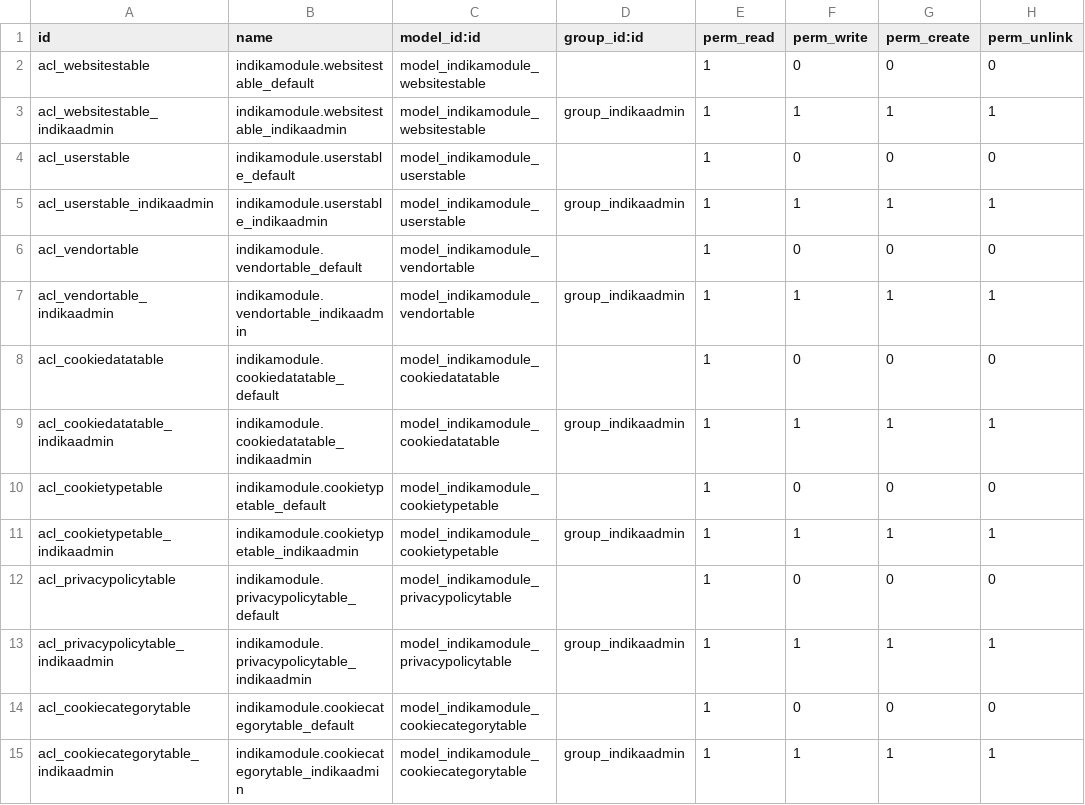
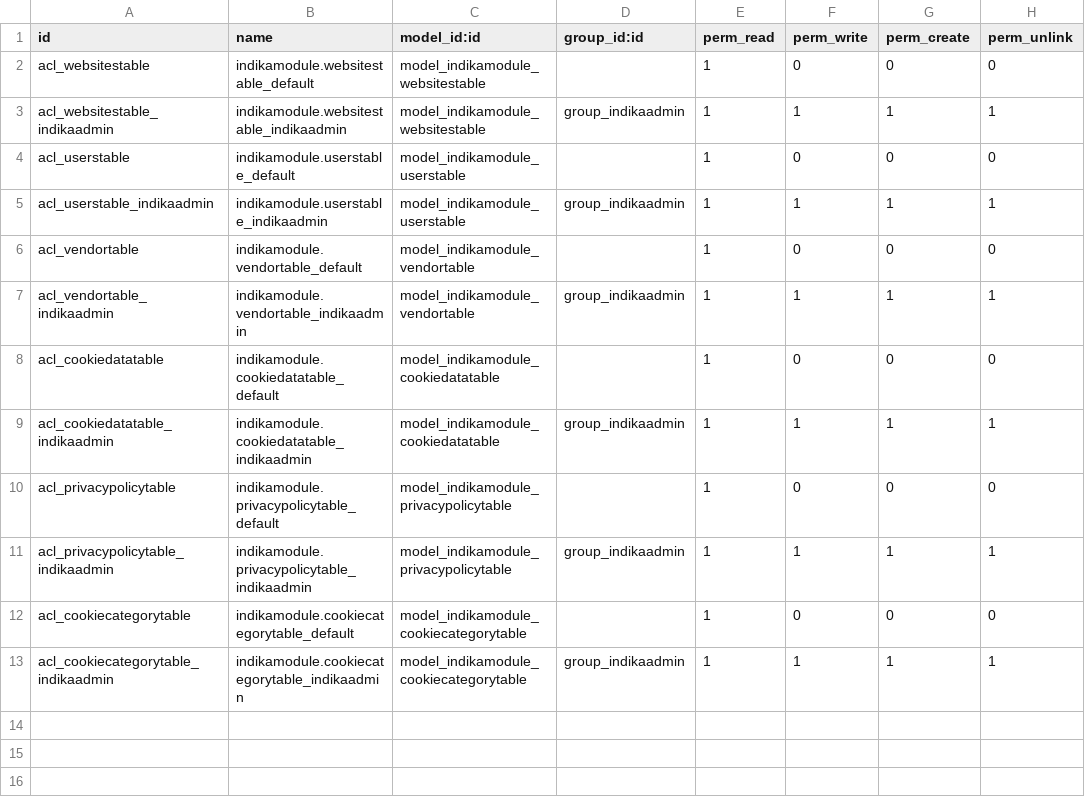
Before and after one commit to Leela-Consultancy/PPDM_Dev_Prototype_Odoo, a CSV file: addons/indika_module/security/ir.model.access.csv, drawn as a sheet; the diff names each change by its address in the sheet, - before the commit and + after, or states it on an @@ line.

```diff
--- a/addons/indika_module/security/ir.model.access.csv
+++ b/addons/indika_module/security/ir.model.access.csv
-row 10: acl_cookietypetable | indikamodule.cookietypetable_default | model_indikamodule_cookietypetable |  | 1 | 0 | 0 | 0
-row 11: acl_cookietypetable_indikaadmin | indikamodule.cookietypetable_indikaadmin | model_indikamodule_cookietypetable | group_indikaadmin | 1 | 1 | 1 | 1
```
Also changed, not shown: 10 other files.
